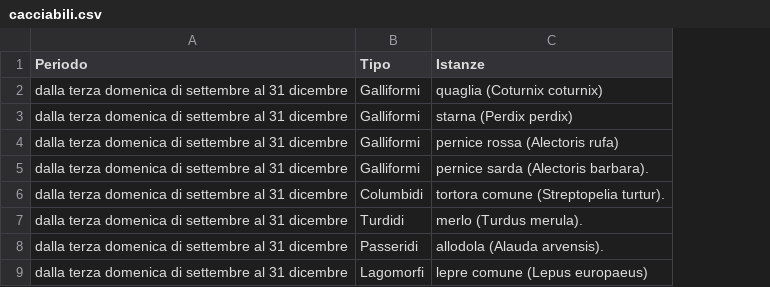
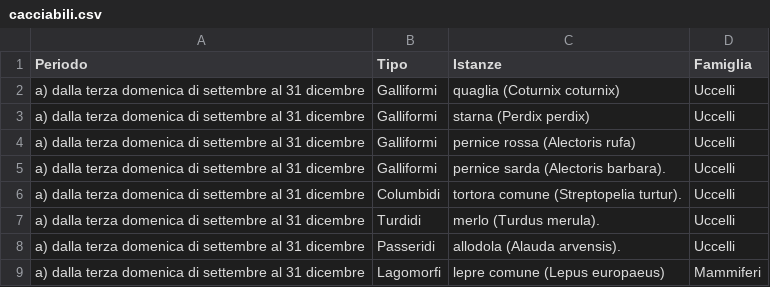
Before and after one commit to FrancescoDiCursi/KnowledgeManagement_project, a CSV file: static/cacciabili.csv, drawn as a sheet; only a part is shown; removed rows and columns are numbered as before the commit, all else as after; the diff names each change by its address in the sheet, - before the commit and + after, or states it on an @@ line.

```diff
--- a/static/cacciabili.csv
+++ b/static/cacciabili.csv
-column A (Periodo), rows 2-9: all dalla terza domenica di settembre al 31 dicembre
+column A (Periodo), rows 2-9: all a) dalla terza domenica di settembre al 31 dicembre
+column D (Famiglia), rows 2-9: Uccelli | Uccelli | Uccelli | Uccelli | Uccelli | Uccelli | Uccelli | Mammiferi
```
Also changed, not shown: 10 other files.
